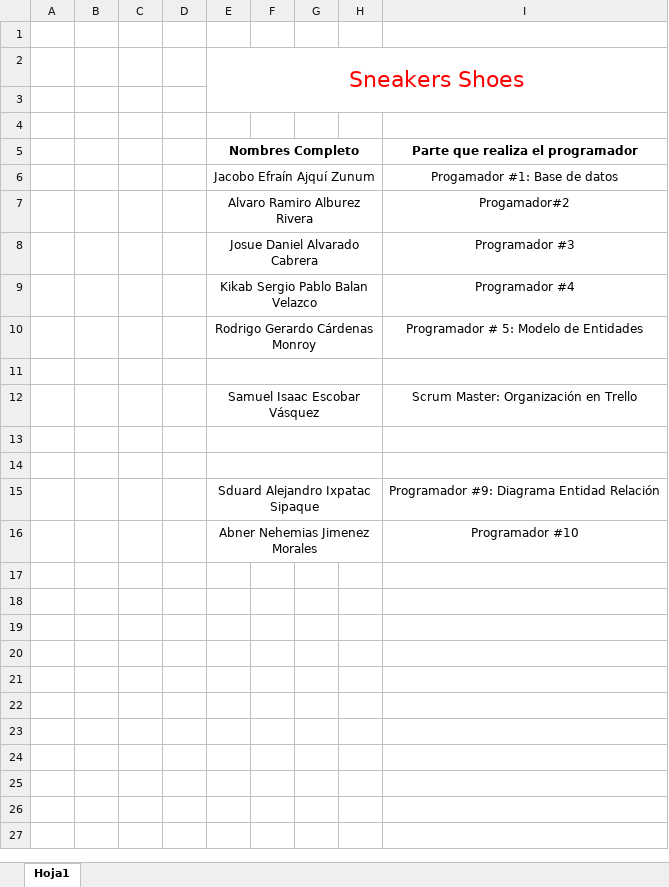
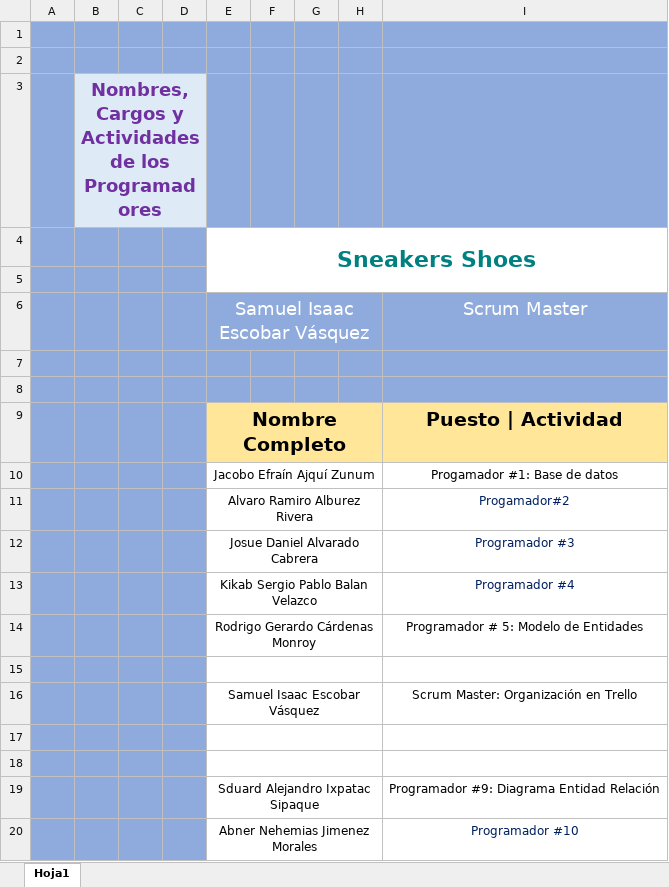
Before and after one commit to sescobar-2020031/ProyectoFinal_SneakersShoes, an Excel workbook: Datos_de_Programadores.xlsx, sheet Hoja1, drawn as a sheet; values as stored, in another font and other column widths than the file's, no borders; charts and pictures not drawn; removed rows and columns are numbered as before the commit, all else as after; ↵ is a line break in a cell; the diff names each change by its address in the sheet, - before the commit and + after, or states it on an @@ line.

Commit message:
Se actualizó el archivo Datos_de_Programadores.xlsx

```diff
--- a/Datos_de_Programadores.xlsx (sheet Hoja1)
+++ b/Datos_de_Programadores.xlsx (sheet Hoja1)
-A1:I1 fill: none
+A1:I1 fill: #8FAADC
+row 2: (empty)
+row 3:  | Nombres, Cargos y Actividades ↵ de los Programadores
-A4:D5 fill: none
+A4:D5 fill: #8FAADC
@@ E4 bold: off → on, text colour: #FF0000 → #008080 @@
+row 6:  |  |  |  | Samuel Isaac Escobar Vásquez |  |  |  | Scrum Master
-A7:I8 fill: none
+A7:I8 fill: #8FAADC
-row 8:  |  |  |  | Nombres Completo |  |  |  | Parte que realiza el programador
+row 8: (empty)
-E5:H5 merged
+row 9:  |  |  |  | Nombre Completo |  |  |  | Puesto | Actividad
-A10:D20 fill: none
+A10:D20 fill: #8FAADC
-I11:I13 text colour: black
+I11:I13 text colour: #002060
-I20 text colour: black
+I20 text colour: #002060
```
Also changed, not shown: charts or pictures.
